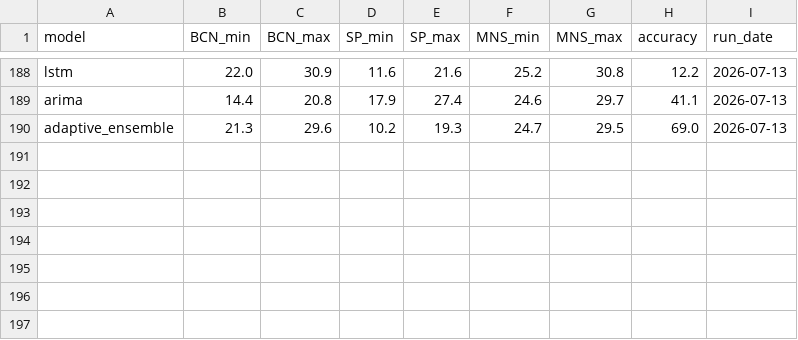
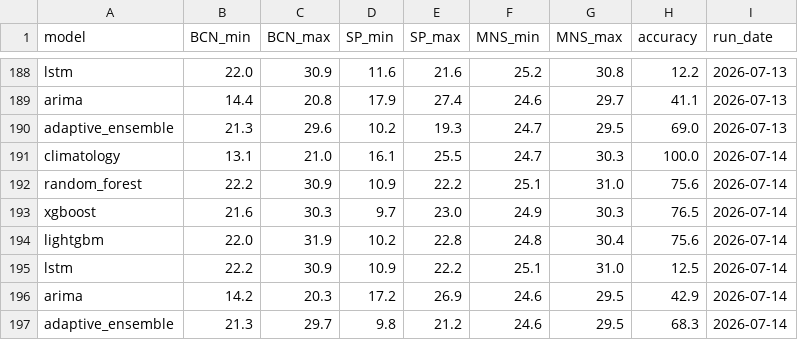
Before and after one commit to srxkatsumi/climate-adaptive-ml, a CSV file: data/predictions/daily_summary.csv, drawn as a sheet; only a part is shown, gaps mark what is left out.

```diff
--- a/data/predictions/daily_summary.csv
+++ b/data/predictions/daily_summary.csv
@@ -190 +190,8 @@ arima,14.4,20.8,17.9,27.4,24.6,29.7,41.1,2026-07-13
 adaptive_ensemble,21.3,29.6,10.2,19.3,24.7,29.5,69.0,2026-07-13
+climatology,13.1,21.0,16.1,25.5,24.7,30.3,100.0,2026-07-14
+random_forest,22.2,30.9,10.9,22.2,25.1,31.0,75.6,2026-07-14
+xgboost,21.6,30.3,9.7,23.0,24.9,30.3,76.5,2026-07-14
+lightgbm,22.0,31.9,10.2,22.8,24.8,30.4,75.6,2026-07-14
+lstm,22.2,30.9,10.9,22.2,25.1,31.0,12.5,2026-07-14
+arima,14.2,20.3,17.2,26.9,24.6,29.5,42.9,2026-07-14
+adaptive_ensemble,21.3,29.7,9.8,21.2,24.6,29.5,68.3,2026-07-14
```
Also changed, not shown: 1 other file.
